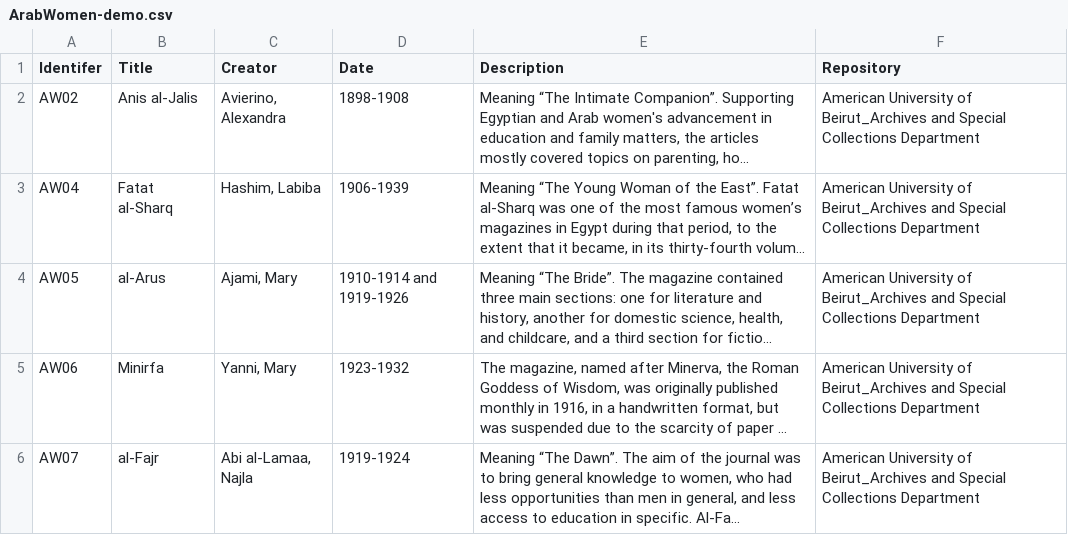
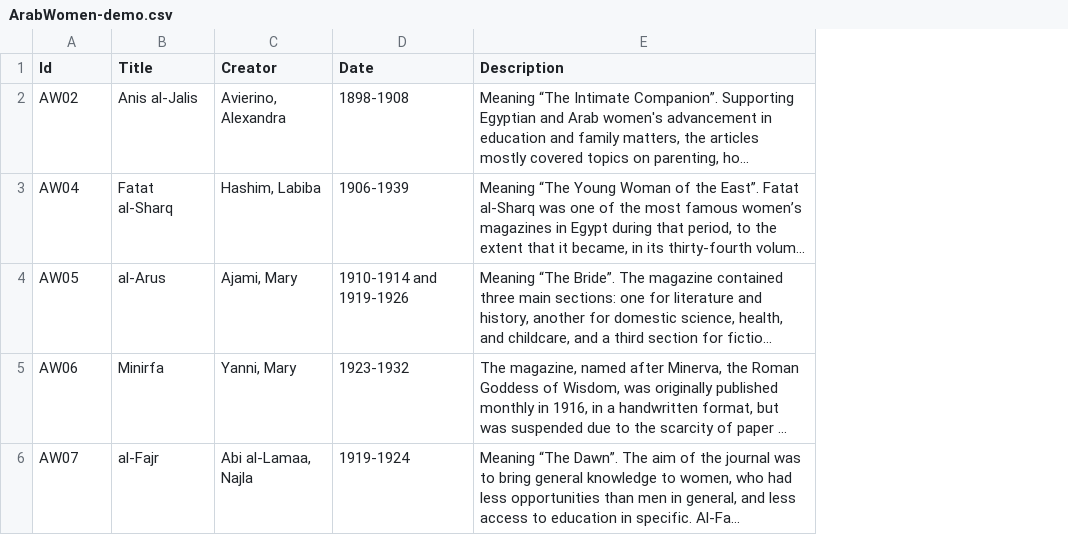
Before and after one commit to jad83/ArabWomen-1892-1925, a CSV file: _data/ArabWomen-demo.csv, drawn as a sheet; long unchanged cells end in …; the diff names each change by its address in the sheet, - before the commit and + after, or states it on an @@ line.

Commit message:
Add files via upload

```diff
--- a/_data/ArabWomen-demo.csv
+++ b/_data/ArabWomen-demo.csv
-column F (Repository), rows 2-6: all American University of Beirut_Archives and Special Collections Department
-A1: Identifer
+A1: Id
```
